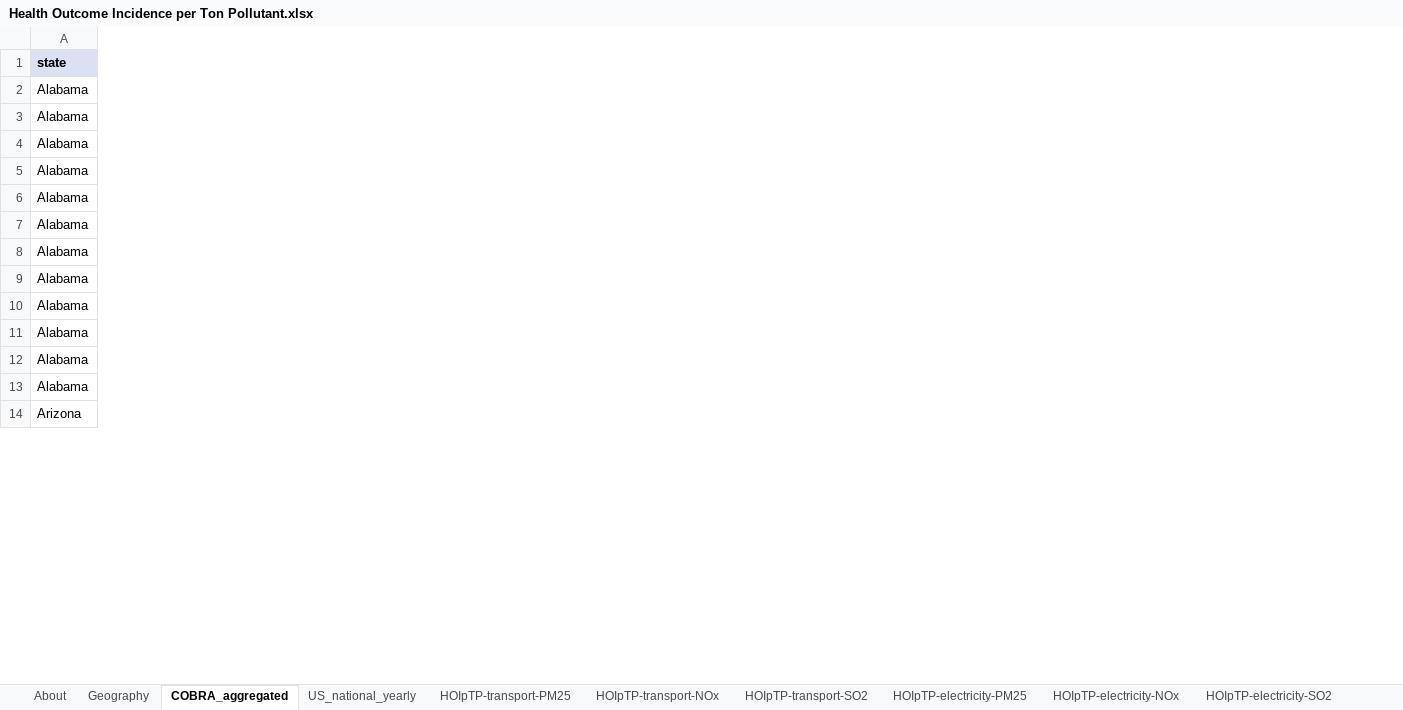
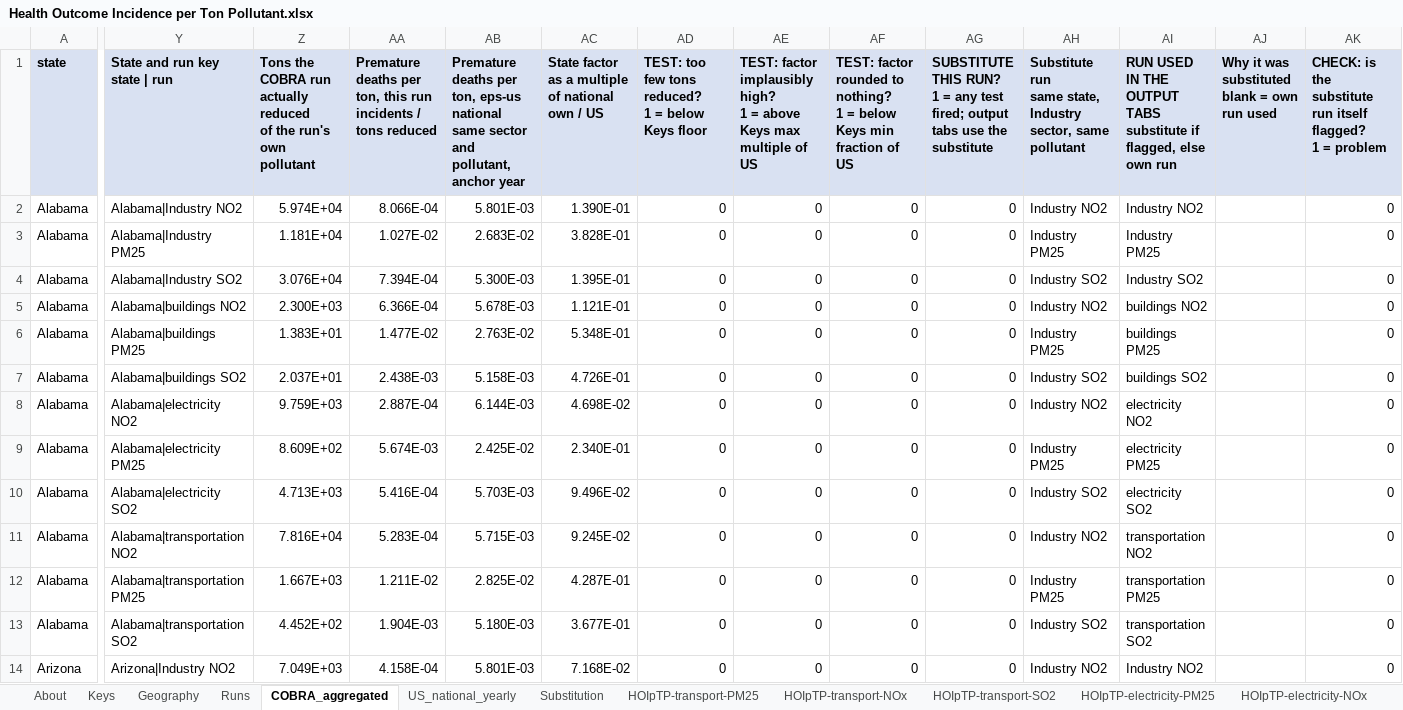
Before and after one commit to EnergyInnovation/eps-wyoming, an Excel workbook: InputData/add-outputs/HOIpTP/Health Outcome Incidence per Ton Pollutant.xlsx, sheet COBRA_aggregated, drawn as a sheet; only a part is shown, gaps mark what is left out; values as stored, in another font and other column widths than the file's, no borders; ↵ is a line break in a cell; the diff covers the shown part only; the diff names each change by its address in the sheet, - before the commit and + after, or states it on an @@ line.

```diff
--- a/InputData/add-outputs/HOIpTP/Health Outcome Incidence per Ton Pollutant.xlsx (sheet COBRA_aggregated)
+++ b/InputData/add-outputs/HOIpTP/Health Outcome Incidence per Ton Pollutant.xlsx (sheet COBRA_aggregated)
+sheet tab: Keys
+sheet tab: Runs
+sheet tab: Substitution
+column Y (State and run key state | run), rows 2-14: Alabama|Industry NO2 | Alabama|Industry PM25 | Alabama|Industry SO2 | Alabama|buildings NO2 | Alabama|buildings PM25 | Alabama|buildings SO2 | Alabama|electricity NO2 | Alabama|electricity PM25 | Alabama|electricity SO2 | Alabama|transportation NO2 | Alabama|transportation PM25 | Alabama|transportation SO2 | Arizona|Industry NO2
+column Z, rows 1-14: Tons the COBRA run actually reduced ↵ of the run's own pollutant | 5.974E+04 | 1.181E+04 | 3.076E+04 | 2.300E+03 | 1.383E+01 | 2.037E+01 | 9.759E+03 | 8.609E+02 | 4.713E+03 | 7.816E+04 | 1.667E+03 | 4.452E+02 | 7.049E+03
+column AA, rows 1-14: Premature deaths per ton, this run ↵ incidents / tons reduced | 8.066E-04 | 1.027E-02 | 7.394E-04 | 6.366E-04 | 1.477E-02 | 2.438E-03 | 2.887E-04 | 5.674E-03 | 5.416E-04 | 5.283E-04 | 1.211E-02 | 1.904E-03 | 4.158E-04
+column AB, rows 1-14: Premature deaths per ton, eps-us national ↵ same sector and pollutant, anchor year | 5.801E-03 | 2.683E-02 | 5.300E-03 | 5.678E-03 | 2.763E-02 | 5.158E-03 | 6.144E-03 | 2.425E-02 | 5.703E-03 | 5.715E-03 | 2.825E-02 | 5.180E-03 | 5.801E-03
+column AC, rows 1-14: State factor as a multiple of national ↵ own / US | 1.390E-01 | 3.828E-01 | 1.395E-01 | 1.121E-01 | 5.348E-01 | 4.726E-01 | 4.698E-02 | 2.340E-01 | 9.496E-02 | 9.245E-02 | 4.287E-01 | 3.677E-01 | 7.168E-02
+column AD, rows 1-14: TEST: too few tons reduced? ↵ 1 = below Keys floor | 0 | 0 | 0 | 0 | 0 | 0 | 0 | 0 | 0 | 0 | 0 | 0 | 0
+column AE, rows 1-14: TEST: factor implausibly high? ↵ 1 = above Keys max multiple of US | 0 | 0 | 0 | 0 | 0 | 0 | 0 | 0 | 0 | 0 | 0 | 0 | 0
+column AF, rows 1-14: TEST: factor rounded to nothing? ↵ 1 = below Keys min fraction of US | 0 | 0 | 0 | 0 | 0 | 0 | 0 | 0 | 0 | 0 | 0 | 0 | 0
+column AG, rows 1-14: SUBSTITUTE THIS RUN? ↵ 1 = any test fired; output tabs use the substitute | 0 | 0 | 0 | 0 | 0 | 0 | 0 | 0 | 0 | 0 | 0 | 0 | 0
+column AH, rows 1-14: Substitute run ↵ same state, Industry sector, same pollutant | Industry NO2 | Industry PM25 | Industry SO2 | Industry NO2 | Industry PM25 | Industry SO2 | Industry NO2 | Industry PM25 | Industry SO2 | Industry NO2 | Industry PM25 | Industry SO2 | Industry NO2
+column AI, rows 1-14: RUN USED IN THE OUTPUT TABS ↵ substitute if flagged, else own run | Industry NO2 | Industry PM25 | Industry SO2 | buildings NO2 | buildings PM25 | buildings SO2 | electricity NO2 | electricity PM25 | electricity SO2 | transportation NO2 | transportation PM25 | transportation SO2 | Industry NO2
+column AJ, row 1: Why it was substituted ↵ blank = own run used
+column AK, rows 1-14: CHECK: is the substitute run itself flagged? ↵ 1 = problem | 0 | 0 | 0 | 0 | 0 | 0 | 0 | 0 | 0 | 0 | 0 | 0 | 0
```
Also changed, not shown: 1 added column elsewhere in this sheet, sheet About, formulas that keep their value, 1 other file.
